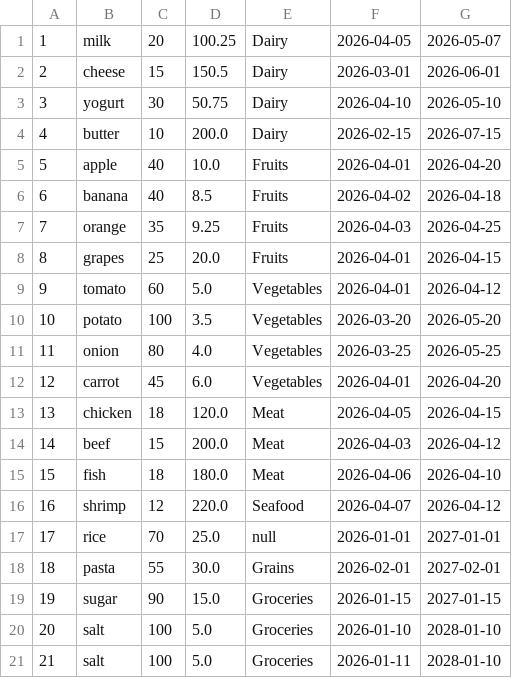
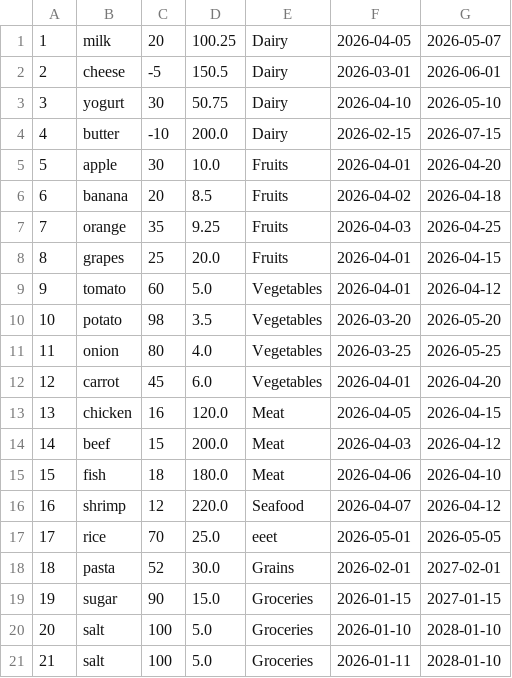
Before and after one commit to Abdelrhman-Roma/inventory-management-system, a CSV file: products.csv, drawn as a sheet.

```diff
--- a/products.csv
+++ b/products.csv
@@ -1,7 +1,7 @@
 1,milk,20,100.25,Dairy,2026-04-05,2026-05-07
-2,cheese,15,150.5,Dairy,2026-03-01,2026-06-01
+2,cheese,-5,150.5,Dairy,2026-03-01,2026-06-01
 3,yogurt,30,50.75,Dairy,2026-04-10,2026-05-10
-4,butter,10,200.0,Dairy,2026-02-15,2026-07-15
-5,apple,40,10.0,Fruits,2026-04-01,2026-04-20
-6,banana,40,8.5,Fruits,2026-04-02,2026-04-18
+4,butter,-10,200.0,Dairy,2026-02-15,2026-07-15
+5,apple,30,10.0,Fruits,2026-04-01,2026-04-20
+6,banana,20,8.5,Fruits,2026-04-02,2026-04-18
 7,orange,35,9.25,Fruits,2026-04-03,2026-04-25
@@ -9,6 +9,6 @@
 9,tomato,60,5.0,Vegetables,2026-04-01,2026-04-12
-10,potato,100,3.5,Vegetables,2026-03-20,2026-05-20
+10,potato,98,3.5,Vegetables,2026-03-20,2026-05-20
 11,onion,80,4.0,Vegetables,2026-03-25,2026-05-25
 12,carrot,45,6.0,Vegetables,2026-04-01,2026-04-20
-13,chicken,18,120.0,Meat,2026-04-05,2026-04-15
+13,chicken,16,120.0,Meat,2026-04-05,2026-04-15
 14,beef,15,200.0,Meat,2026-04-03,2026-04-12
@@ -16,4 +16,4 @@
 16,shrimp,12,220.0,Seafood,2026-04-07,2026-04-12
-17,rice,70,25.0,null,2026-01-01,2027-01-01
-18,pasta,55,30.0,Grains,2026-02-01,2027-02-01
+17,rice,70,25.0,eeet,2026-05-01,2026-05-05
+18,pasta,52,30.0,Grains,2026-02-01,2027-02-01
 19,sugar,90,15.0,Groceries,2026-01-15,2027-01-15
```
Also changed, not shown: 7 other files.
